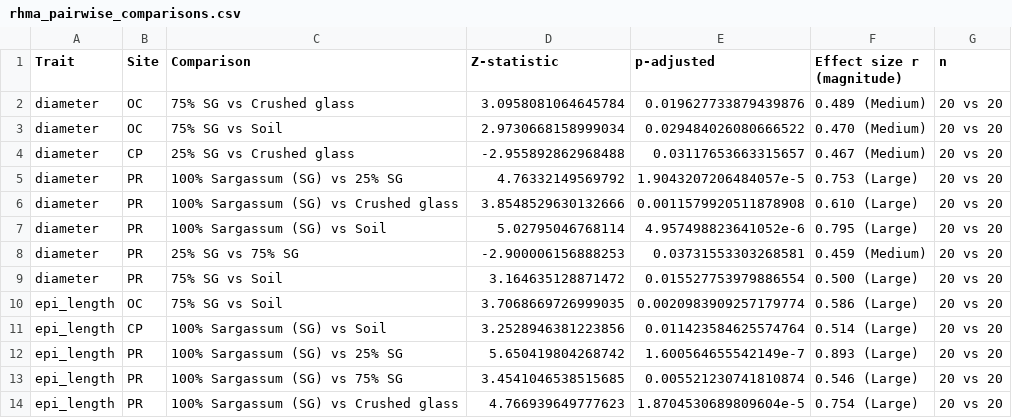
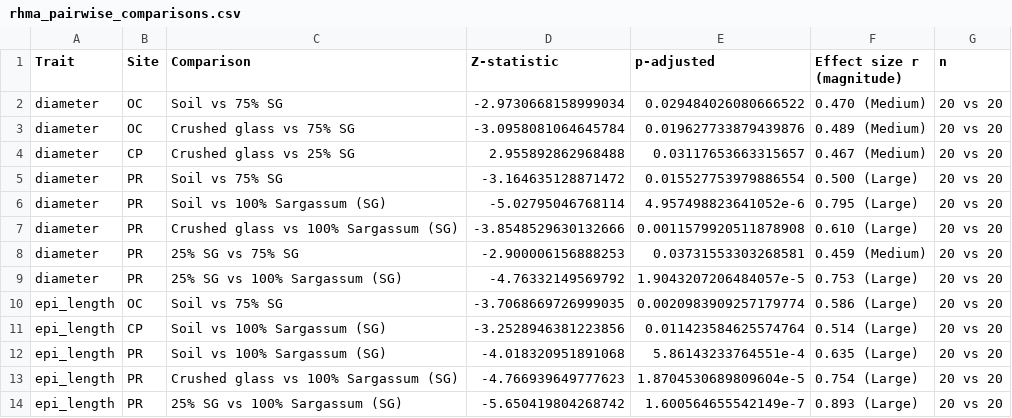
Before and after one commit to saraianh/SargMangs, a CSV file: TempMarkdowns/intake_outputs/rhma_pairwise_comparisons.csv, drawn as a sheet; only a part is shown; the diff covers the shown part only.

```diff
--- a/TempMarkdowns/intake_outputs/rhma_pairwise_comparisons.csv
+++ b/TempMarkdowns/intake_outputs/rhma_pairwise_comparisons.csv
@@ -1,14 +1,14 @@
 Trait,Site,Comparison,Z-statistic,p-adjusted,Effect size r (magnitude),n
-diameter,OC,75% SG vs Crushed glass,3.0958081064645784,0.019627733879439876,0.489 (Medium),20 vs 20
-diameter,OC,75% SG vs Soil,2.9730668158999034,0.029484026080666522,0.470 (Medium),20 vs 20
-diameter,CP,25% SG vs Crushed glass,-2.955892862968488,0.03117653663315657,0.467 (Medium),20 vs 20
-diameter,PR,100% Sargassum (SG) vs 25% SG,4.76332149569792,1.9043207206484057e-5,0.753 (Large),20 vs 20
-diameter,PR,100% Sargassum (SG) vs Crushed glass,3.8548529630132666,0.0011579920511878908,0.610 (Large),20 vs 20
-diameter,PR,100% Sargassum (SG) vs Soil,5.02795046768114,4.957498823641052e-6,0.795 (Large),20 vs 20
+diameter,OC,Soil vs 75% SG,-2.9730668158999034,0.029484026080666522,0.470 (Medium),20 vs 20
+diameter,OC,Crushed glass vs 75% SG,-3.0958081064645784,0.019627733879439876,0.489 (Medium),20 vs 20
+diameter,CP,Crushed glass vs 25% SG,2.955892862968488,0.03117653663315657,0.467 (Medium),20 vs 20
+diameter,PR,Soil vs 75% SG,-3.164635128871472,0.015527753979886554,0.500 (Large),20 vs 20
+diameter,PR,Soil vs 100% Sargassum (SG),-5.02795046768114,4.957498823641052e-6,0.795 (Large),20 vs 20
+diameter,PR,Crushed glass vs 100% Sargassum (SG),-3.8548529630132666,0.0011579920511878908,0.610 (Large),20 vs 20
 diameter,PR,25% SG vs 75% SG,-2.900006156888253,0.03731553303268581,0.459 (Medium),20 vs 20
-diameter,PR,75% SG vs Soil,3.164635128871472,0.015527753979886554,0.500 (Large),20 vs 20
-epi_length,OC,75% SG vs Soil,3.7068669726999035,0.0020983909257179774,0.586 (Large),20 vs 20
-epi_length,CP,100% Sargassum (SG) vs Soil,3.2528946381223856,0.011423584625574764,0.514 (Large),20 vs 20
-epi_length,PR,100% Sargassum (SG) vs 25% SG,5.650419804268742,1.600564655542149e-7,0.893 (Large),20 vs 20
-epi_length,PR,100% Sargassum (SG) vs 75% SG,3.4541046538515685,0.005521230741810874,0.546 (Large),20 vs 20
-epi_length,PR,100% Sargassum (SG) vs Crushed glass,4.766939649777623,1.8704530689809604e-5,0.754 (Large),20 vs 20
+diameter,PR,25% SG vs 100% Sargassum (SG),-4.76332149569792,1.9043207206484057e-5,0.753 (Large),20 vs 20
+epi_length,OC,Soil vs 75% SG,-3.7068669726999035,0.0020983909257179774,0.586 (Large),20 vs 20
+epi_length,CP,Soil vs 100% Sargassum (SG),-3.2528946381223856,0.011423584625574764,0.514 (Large),20 vs 20
+epi_length,PR,Soil vs 100% Sargassum (SG),-4.018320951891068,5.86143233764551e-4,0.635 (Large),20 vs 20
+epi_length,PR,Crushed glass vs 100% Sargassum (SG),-4.766939649777623,1.8704530689809604e-5,0.754 (Large),20 vs 20
+epi_length,PR,25% SG vs 100% Sargassum (SG),-5.650419804268742,1.600564655542149e-7,0.893 (Large),20 vs 20
```
Also changed, not shown: 3 added rows, 3 removed rows and 64 edited cells elsewhere in this file, Data/LARA_IntakeData.csv, Data/RHMA_IntakeData.csv, 6 other files.
